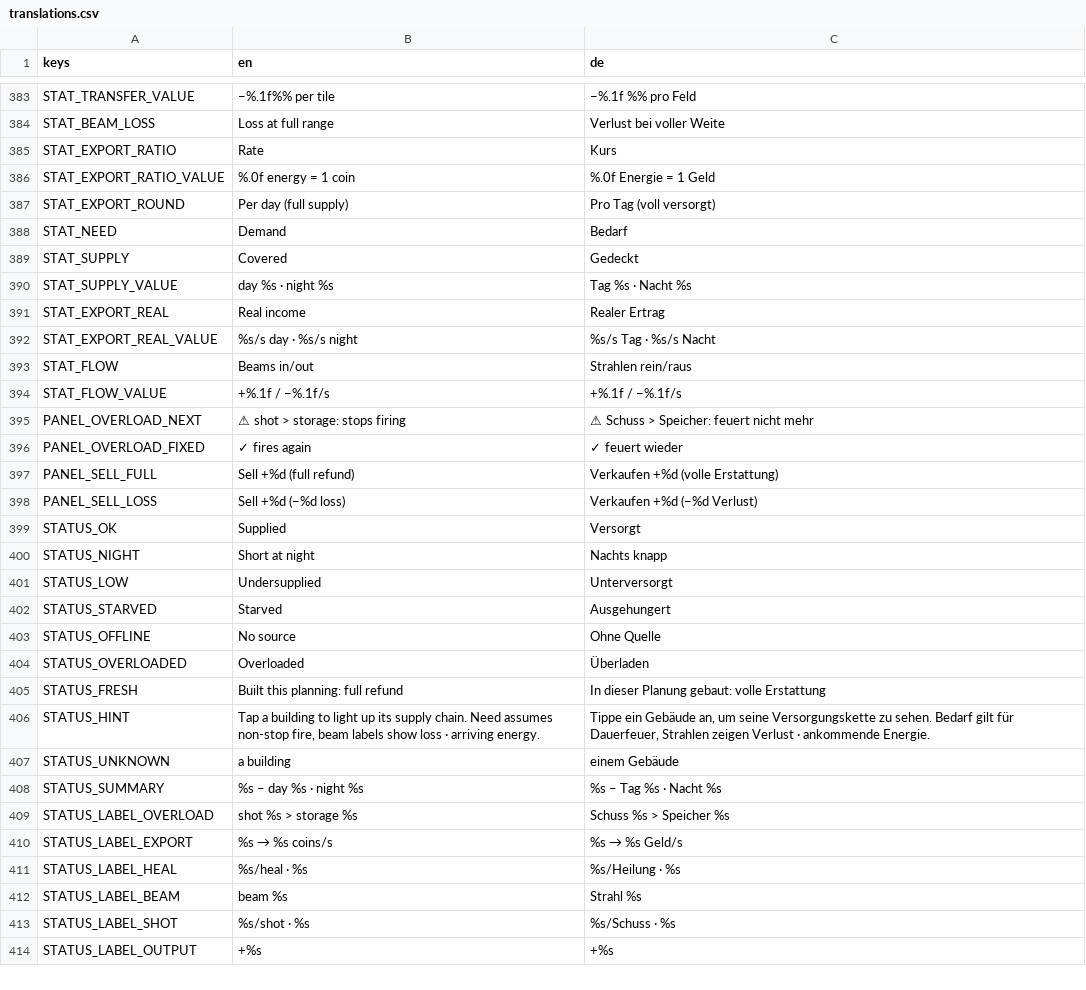
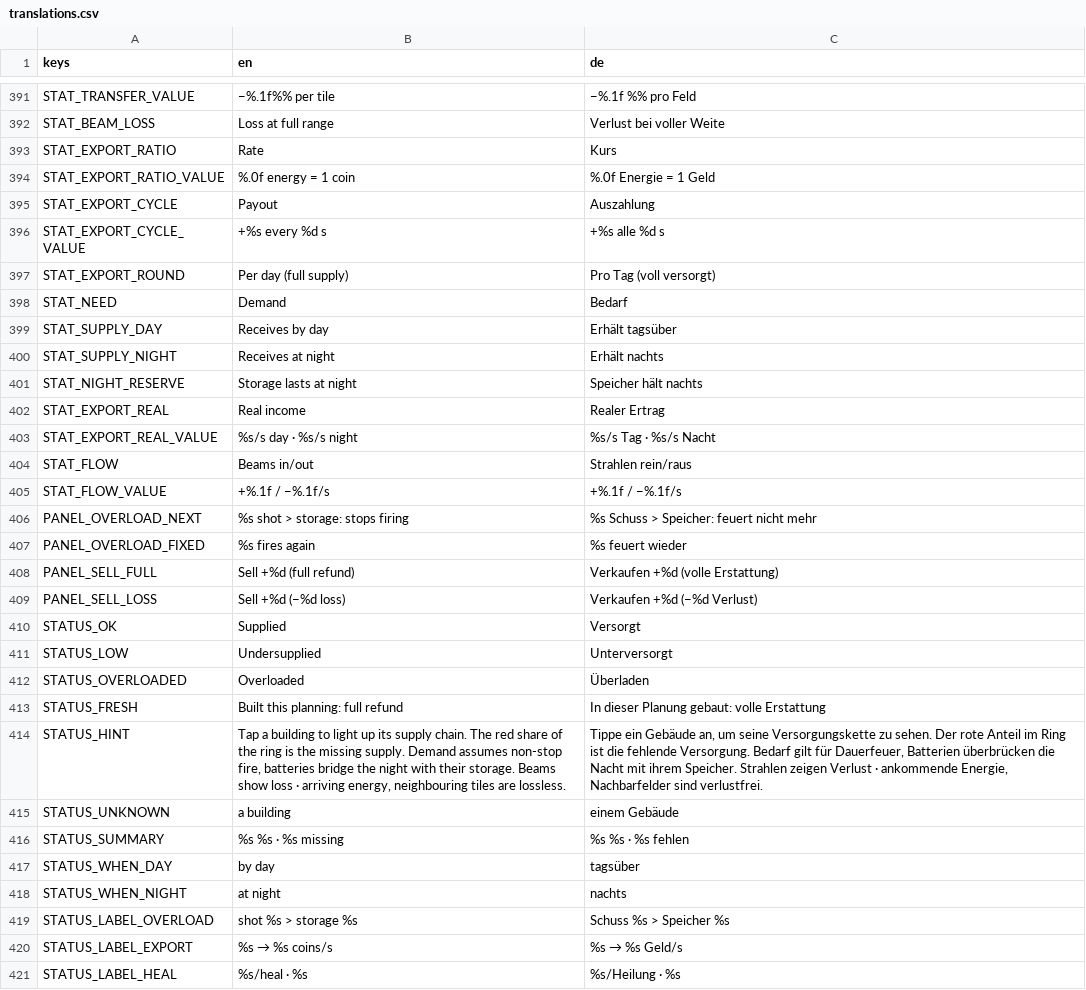
Before and after one commit to EnergyWars/energywarsnew, a CSV file: i18n/translations.csv, drawn as a sheet; only a part is shown, gaps mark what is left out; the shorter side is filled out with more unchanged rows; the diff covers the shown part only.

```diff
--- a/i18n/translations.csv
+++ b/i18n/translations.csv
@@ -386,6 +394,9 @@ STAT_EXPORT_RATIO,Rate,Kurs
 STAT_EXPORT_RATIO_VALUE,%.0f energy = 1 coin,%.0f Energie = 1 Geld
+STAT_EXPORT_CYCLE,Payout,Auszahlung
+STAT_EXPORT_CYCLE_VALUE,+%s every %d s,+%s alle %d s
 STAT_EXPORT_ROUND,Per day (full supply),Pro Tag (voll versorgt)
 STAT_NEED,Demand,Bedarf
-STAT_SUPPLY,Covered,Gedeckt
-STAT_SUPPLY_VALUE,day %s · night %s,Tag %s · Nacht %s
+STAT_SUPPLY_DAY,Receives by day,Erhält tagsüber
+STAT_SUPPLY_NIGHT,Receives at night,Erhält nachts
+STAT_NIGHT_RESERVE,Storage lasts at night,Speicher hält nachts
 STAT_EXPORT_REAL,Real income,Realer Ertrag
@@ -394,4 +405,4 @@ STAT_FLOW,Beams in/out,Strahlen rein/raus
 STAT_FLOW_VALUE,+%.1f / −%.1f/s,+%.1f / −%.1f/s
-PANEL_OVERLOAD_NEXT,⚠ shot > storage: stops firing,⚠ Schuss > Speicher: feuert nicht mehr
-PANEL_OVERLOAD_FIXED,✓ fires again,✓ feuert wieder
+PANEL_OVERLOAD_NEXT,%s shot > storage: stops firing,%s Schuss > Speicher: feuert nicht mehr
+PANEL_OVERLOAD_FIXED,%s fires again,%s feuert wieder
 PANEL_SELL_FULL,Sell  +%d (full refund),Verkaufen  +%d (volle Erstattung)
@@ -399,11 +410,10 @@ PANEL_SELL_LOSS,Sell  +%d (−%d loss),Verkaufen  +%d (−%d Verlust)
 STATUS_OK,Supplied,Versorgt
-STATUS_NIGHT,Short at night,Nachts knapp
 STATUS_LOW,Undersupplied,Unterversorgt
-STATUS_STARVED,Starved,Ausgehungert
-STATUS_OFFLINE,No source,Ohne Quelle
 STATUS_OVERLOADED,Overloaded,Überladen
 STATUS_FRESH,Built this planning: full refund,In dieser Planung gebaut: volle Erstattung
-STATUS_HINT,"Tap a building to light up its supply chain. Need assumes non-stop fire, beam labels show loss · arriving energy.","Tippe ein Gebäude an, um seine Versorgungskette zu sehen. Bedarf gilt für Dauerfeuer, Strahlen zeigen Verlust · ankommende Energie."
+STATUS_HINT,"Tap a building to light up its supply chain. The red share of the ring is the missing supply. Demand assumes non-stop fire, batteries bridge the night with their storage. Beams show loss · arriving energy, neighbouring tiles are lossless.","Tippe ein Gebäude an, um seine Versorgungskette zu sehen. Der rote Anteil im Ring ist die fehlende Versorgung. Bedarf gilt für Dauerfeuer, Batterien überbrücken die Nacht mit ihrem Speicher. Strahlen zeigen Verlust · ankommende Energie, Nachbarfelder sind verlustfrei."
 STATUS_UNKNOWN,a building,einem Gebäude
-STATUS_SUMMARY,%s – day %s · night %s,%s – Tag %s · Nacht %s
+STATUS_SUMMARY,%s %s · %s missing,%s %s · %s fehlen
+STATUS_WHEN_DAY,by day,tagsüber
+STATUS_WHEN_NIGHT,at night,nachts
 STATUS_LABEL_OVERLOAD,shot %s > storage %s,Schuss %s > Speicher %s
```
Also changed, not shown: 10 added rows, 1 removed row and 10 edited cells elsewhere in this file, 58 other files.
